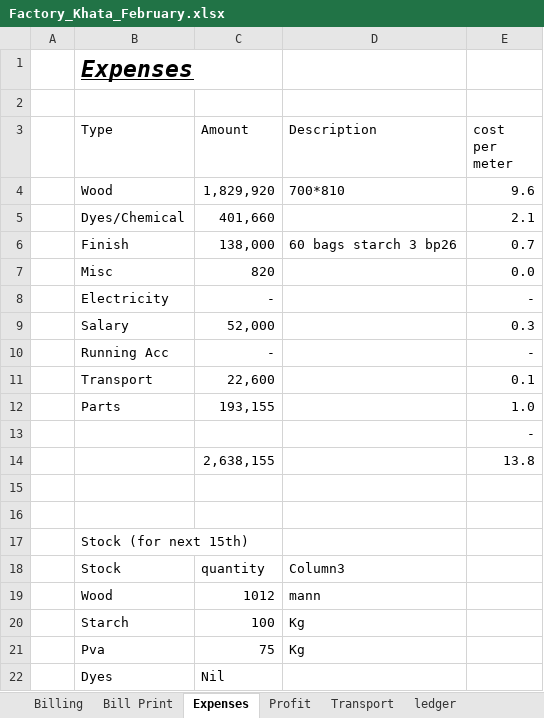
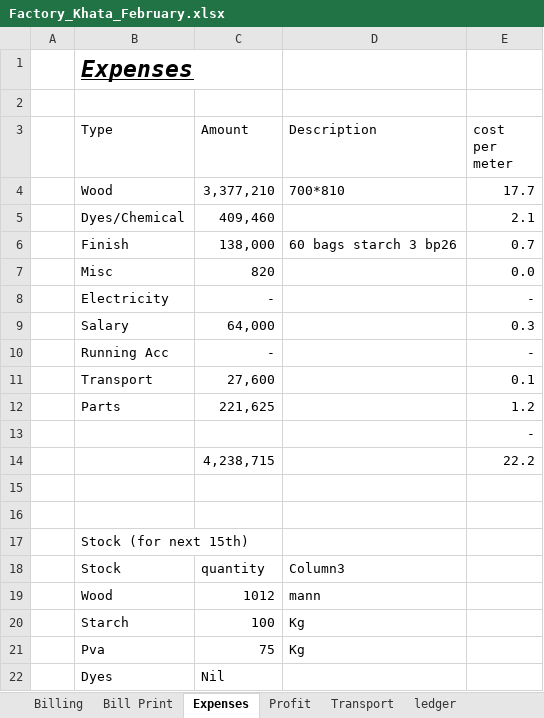
Before and after one commit to omerrazzaq4/AlHamd_Feb, an Excel workbook: Factory_Khata_February.xlsx, sheet Expenses, drawn as a sheet; values as stored, in another font and other column widths than the file's, no borders; table styles not drawn; removed rows and columns are numbered as before the commit, all else as after; the diff names each change by its address in the sheet, - before the commit and + after, or states it on an @@ line.

```diff
--- a/Factory_Khata_February.xlsx (sheet Expenses)
+++ b/Factory_Khata_February.xlsx (sheet Expenses)
-C4 (Amount): 1,829,920
+C4 (Amount): 3,377,210
-E4 (cost per meter): 9.6
+E4 (cost per meter): 17.7
-C5 (Amount): 401,660
+C5 (Amount): 409,460
-C9 (Amount): 52,000
+C9 (Amount): 64,000
-C11 (Amount): 22,600
+C11 (Amount): 27,600
-row 12:  | Parts | 193,155 |  | 1.0
+row 12:  | Parts | 221,625 |  | 1.2
-row 14:  |  | 2,638,155 |  | 13.8
+row 14:  |  | 4,238,715 |  | 22.2
```
Also changed, not shown: sheet Wood, sheet Cashbook, sheet Dyes, sheet Profit, sheet Transport, sheet Running Acc, formulas that keep their value.
